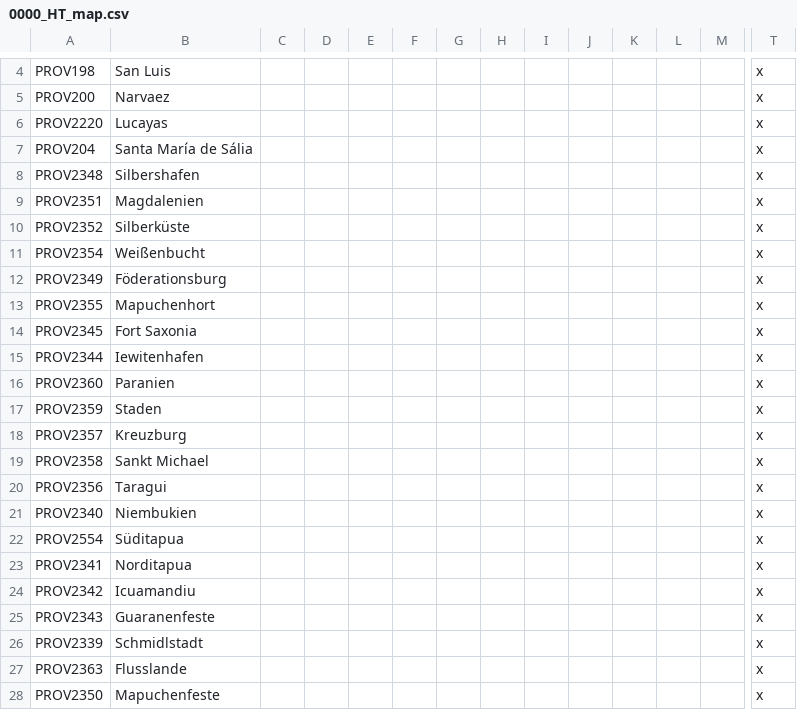
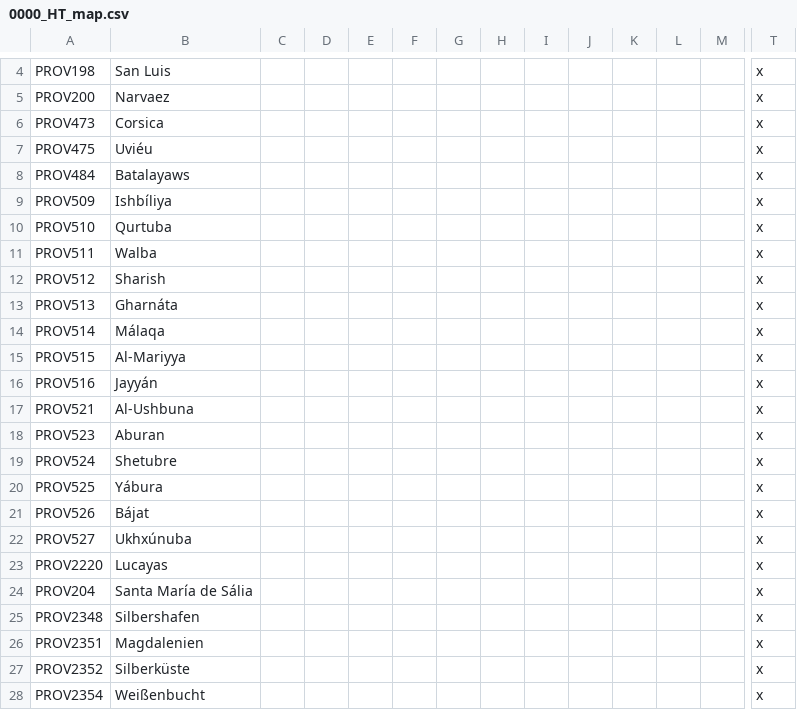
Before and after one commit to FeelsAtlasMan/Harald-s-Triumph-old-, a CSV file: [WIP]/[WIP]/localisation/0000_HT_map.csv, drawn as a sheet; only a part is shown, gaps mark what is left out; the shorter side is filled out with more unchanged rows; rows hold the shown columns only; the diff names each change by its address in the sheet, - before the commit and + after, or states it on an @@ line.

```diff
--- a/[WIP]/[WIP]/localisation/0000_HT_map.csv
+++ b/[WIP]/[WIP]/localisation/0000_HT_map.csv
+row 6: PROV473 | Corsica |  |  |  |  |  |  |  |  |  |  |  | x
+row 7: PROV475 | Uviéu |  |  |  |  |  |  |  |  |  |  |  | x
+row 8: PROV484 | Batalayaws |  |  |  |  |  |  |  |  |  |  |  | x
+row 9: PROV509 | Ishbíliya |  |  |  |  |  |  |  |  |  |  |  | x
+row 10: PROV510 | Qurtuba |  |  |  |  |  |  |  |  |  |  |  | x
+row 11: PROV511 | Walba |  |  |  |  |  |  |  |  |  |  |  | x
+row 12: PROV512 | Sharish |  |  |  |  |  |  |  |  |  |  |  | x
+row 13: PROV513 | Gharnáta |  |  |  |  |  |  |  |  |  |  |  | x
+row 14: PROV514 | Málaqa |  |  |  |  |  |  |  |  |  |  |  | x
+row 15: PROV515 | Al-Mariyya |  |  |  |  |  |  |  |  |  |  |  | x
+row 16: PROV516 | Jayyán |  |  |  |  |  |  |  |  |  |  |  | x
+row 17: PROV521 | Al-Ushbuna |  |  |  |  |  |  |  |  |  |  |  | x
+row 18: PROV523 | Aburan |  |  |  |  |  |  |  |  |  |  |  | x
+row 19: PROV524 | Shetubre |  |  |  |  |  |  |  |  |  |  |  | x
+row 20: PROV525 | Yábura |  |  |  |  |  |  |  |  |  |  |  | x
+row 21: PROV526 | Bájat |  |  |  |  |  |  |  |  |  |  |  | x
+row 22: PROV527 | Ukhxúnuba |  |  |  |  |  |  |  |  |  |  |  | x
```
Also changed, not shown: [WIP]/[WIP]/localisation/0000_HT_events.csv, 1 other file.
